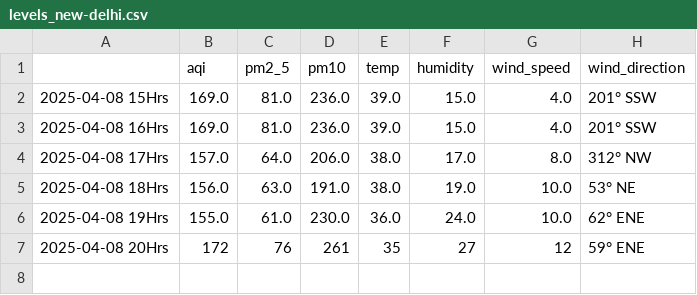
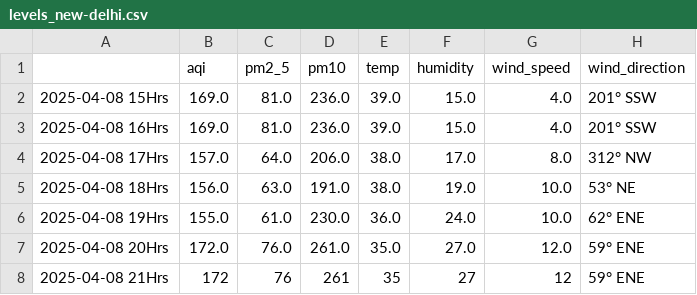
Before and after one commit to Prashant-Sharma-2056/Pollution-Tracker, a CSV file: levels_new-delhi.csv, drawn as a sheet.

```diff
--- a/levels_new-delhi.csv
+++ b/levels_new-delhi.csv
@@ -6,2 +6,3 @@
 2025-04-08 19Hrs,155.0,61.0,230.0,36.0,24.0,10.0,62° ENE
-2025-04-08 20Hrs,172,76,261,35,27,12,59° ENE
+2025-04-08 20Hrs,172.0,76.0,261.0,35.0,27.0,12.0,59° ENE
+2025-04-08 21Hrs,172,76,261,35,27,12,59° ENE
```
Also changed, not shown: levels_greater-noida.csv, levels_hyderabad.csv, 3 other files.
